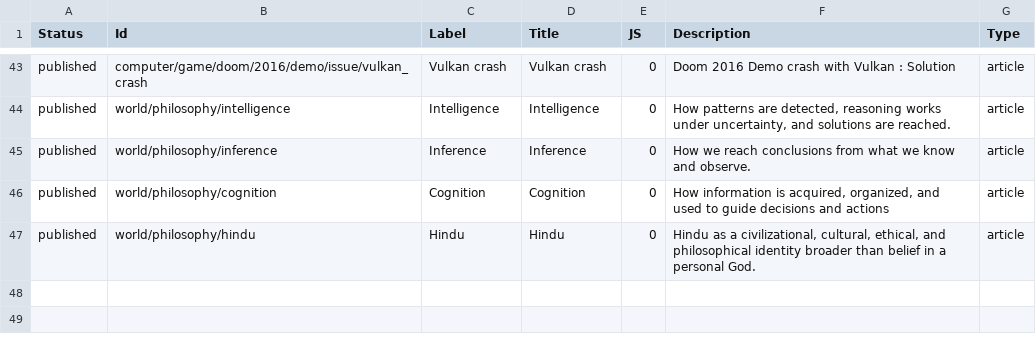
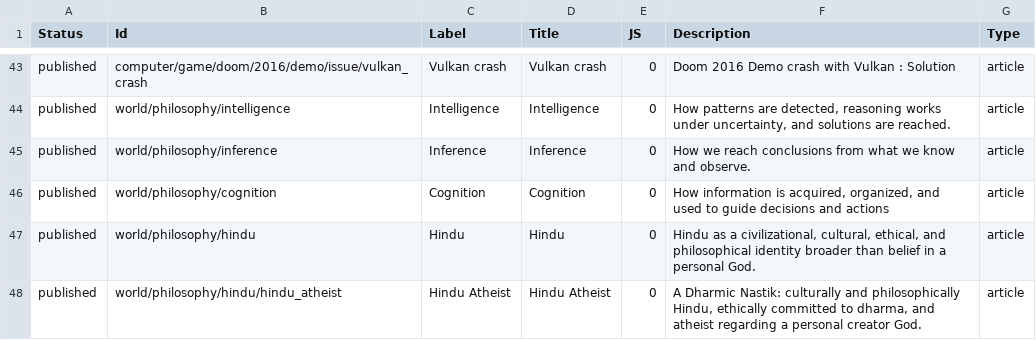
Before and after one commit to ujnotes/web-site, a TSV file: Config/ID.tsv, drawn as a sheet; only a part is shown, gaps mark what is left out.

```diff
--- a/Config/ID.tsv
+++ b/Config/ID.tsv
@@ -47 +47,2 @@ published	world/philosophy/cognition	Cognition	Cognition	0	How information is ac
 published	world/philosophy/hindu	Hindu	Hindu	0	Hindu as a civilizational, cultural, ethical, and philosophical identity broader than belief in a personal God.	article
+published	world/philosophy/hindu/hindu_atheist	Hindu Atheist	Hindu Atheist	0	A Dharmic Nastik: culturally and philosophically Hindu, ethically committed to dharma, and atheist regarding a personal creator God.	article
```
Also changed, not shown: 2 other files.
